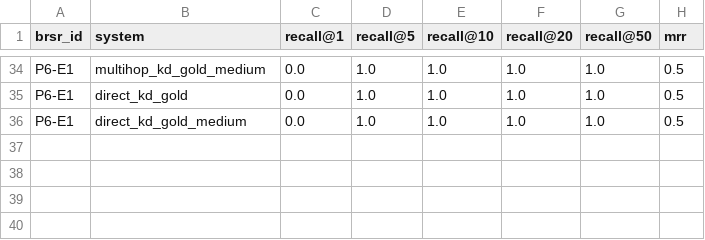
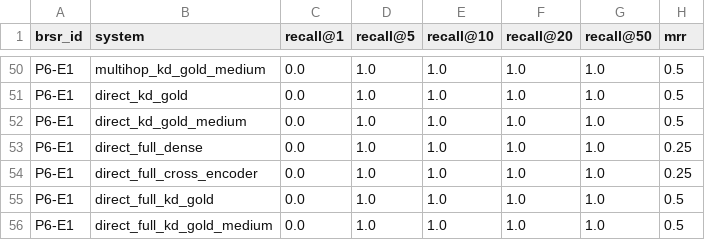
Before and after one commit to Jyoti-S-Shukla/ESG, a CSV file: brsr_gri_pipeline/data/results/expanded/script15_per_query.csv, drawn as a sheet; only a part is shown, gaps mark what is left out; the diff covers the shown part only; the diff names each change by its address in the sheet, - before the commit and + after, or states it on an @@ line.

Commit message:
modified:   brsr_gri_pipeline/data/results/expanded/script15_diagnostics.csv 	modified:   brsr_gri_pipeline/data/results/expanded/script15_per_query.csv 	modified:   brsr_gri_pipeline/data/results/expanded/script15_rankings.csv 	modified:   brsr_gri_pipeline/data/results/expanded/script15_summary.csv 	modified:   brsr_gri_pipeline/data/results/original/script15_diagnostics.csv 	modified:   brsr_gri_pipeline/data/results/original/script15_per_query.csv 	modified:   brsr_gri_pipeline/data/results/original/script15_rankings.csv 	modified:   brsr_gri_pipeline/data/results/original/script15_summary.csv 	modified:   brsr_gri_pipeline/data/results/zero_shot_expanded/script16_zero_shot_manifest.json 	modified:   brsr_gri_pipeline/data/results/zero_shot_expanded/script16_zero_shot_per_query.csv 	modified:   brsr_gri_pipeline/data/results/zero_shot_expanded/script16_zero_shot_rankings.csv 	modified:   brsr_gri_pipeline/data/results/zero_shot_expanded/script16_zero_shot_summary.csv 	modified:   brsr_gri_pipeline/data/results/zero_shot_original/script16_zero_shot_manifest.json 	modified:   brsr_gri_pipeline/data/results/zero_shot_original/script16_zero_shot_per_query.csv 	modified:   brsr_gri_pipeline/data/results/zero_shot_original/script16_zero_shot_rankings.csv 	modified:   brsr_gri_pipeline/data/results/zero_shot_original/script16_zero_shot_summary.csv 	new file:   brsr_gri_pipeline/scripts/15_1_old_held_out_kd_evaluation.py 	modified:   brsr_gri_pipeline/scripts/15_kd_end_to_end_evaluation.py 	modified:   brsr_gri_pipeline/scripts/16_large_scale_zero_shot_evaluation.py

```diff
--- a/brsr_gri_pipeline/data/results/expanded/script15_per_query.csv
+++ b/brsr_gri_pipeline/data/results/expanded/script15_per_query.csv
+row 53: P6-E1 | direct_full_dense | 0.0 | 1.0 | 1.0 | 1.0 | 1.0 | 0.25
+row 54: P6-E1 | direct_full_cross_encoder | 0.0 | 1.0 | 1.0 | 1.0 | 1.0 | 0.25
+row 55: P6-E1 | direct_full_kd_gold | 0.0 | 1.0 | 1.0 | 1.0 | 1.0 | 0.5
+row 56: P6-E1 | direct_full_kd_gold_medium | 0.0 | 1.0 | 1.0 | 1.0 | 1.0 | 0.5
```
Also changed, not shown: 16 added rows elsewhere in this file, brsr_gri_pipeline/data/results/original/script15_per_query.csv, brsr_gri_pipeline/data/results/zero_shot_expanded/script16_zero_shot_per_query.csv, 13 other files.
